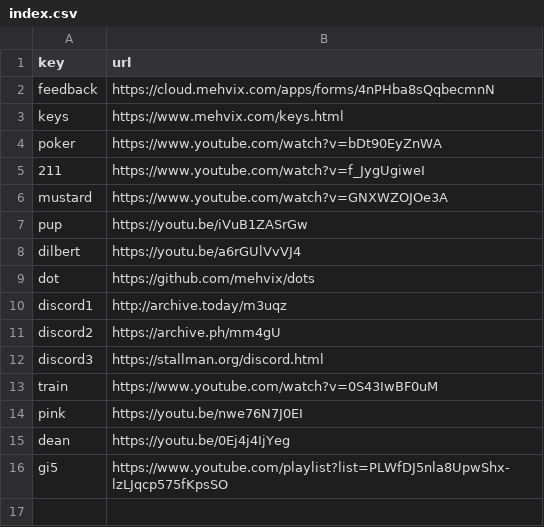
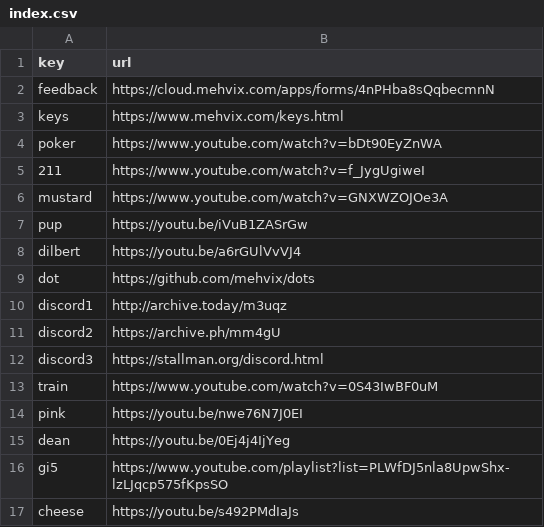
Before and after one commit to Mehvix/cc, a CSV file: index.csv, drawn as a sheet; the diff names each change by its address in the sheet, - before the commit and + after, or states it on an @@ line.

Commit message:
Set key "cheese" → "https://youtu.be/s492PMdIaJs"

```diff
--- a/index.csv
+++ b/index.csv
+row 17: cheese | https://youtu.be/s492PMdIaJs
```
Also changed, not shown: 2 other files.
